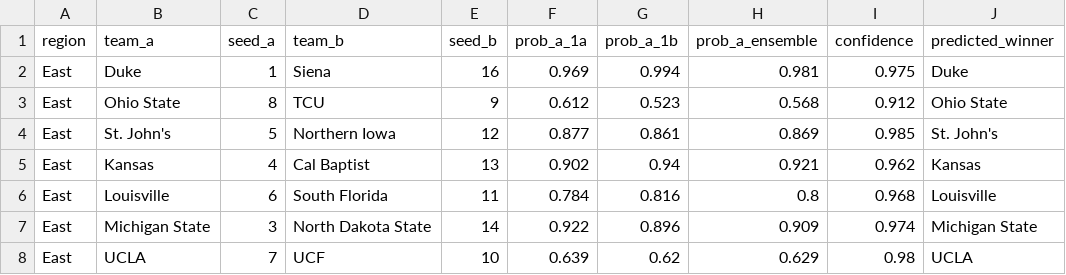
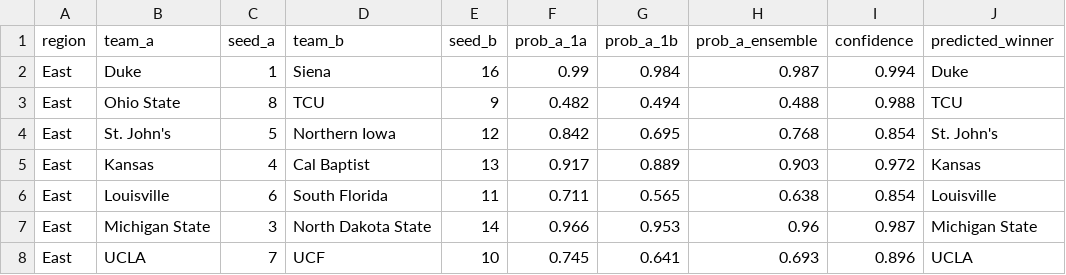
Before and after one commit to aldemirkonuk/MarchMadness2026, a CSV file: data/results/matchup_predictions.csv, drawn as a sheet; only a part is shown; the diff covers the shown part only.

```diff
--- a/data/results/matchup_predictions.csv
+++ b/data/results/matchup_predictions.csv
@@ -1,8 +1,8 @@
 region,team_a,seed_a,team_b,seed_b,prob_a_1a,prob_a_1b,prob_a_ensemble,confidence,predicted_winner
-East,Duke,1,Siena,16,0.969,0.994,0.981,0.975,Duke
-East,Ohio State,8,TCU,9,0.612,0.523,0.568,0.912,Ohio State
-East,St. John's,5,Northern Iowa,12,0.877,0.861,0.869,0.985,St. John's
-East,Kansas,4,Cal Baptist,13,0.902,0.94,0.921,0.962,Kansas
-East,Louisville,6,South Florida,11,0.784,0.816,0.8,0.968,Louisville
-East,Michigan State,3,North Dakota State,14,0.922,0.896,0.909,0.974,Michigan State
-East,UCLA,7,UCF,10,0.639,0.62,0.629,0.98,UCLA
+East,Duke,1,Siena,16,0.99,0.984,0.987,0.994,Duke
+East,Ohio State,8,TCU,9,0.482,0.494,0.488,0.988,TCU
+East,St. John's,5,Northern Iowa,12,0.842,0.695,0.768,0.854,St. John's
+East,Kansas,4,Cal Baptist,13,0.917,0.889,0.903,0.972,Kansas
+East,Louisville,6,South Florida,11,0.711,0.565,0.638,0.854,Louisville
+East,Michigan State,3,North Dakota State,14,0.966,0.953,0.96,0.987,Michigan State
+East,UCLA,7,UCF,10,0.745,0.641,0.693,0.896,UCLA
```
Also changed, not shown: 100 edited cells elsewhere in this file, data/results/championship_odds.csv, data/results/power_rankings.csv, 4 other files.
